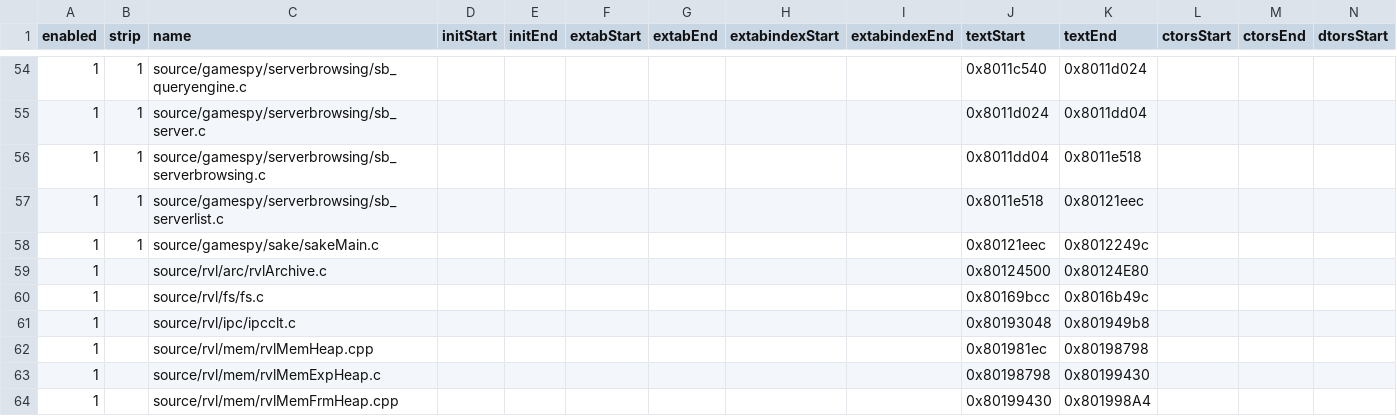
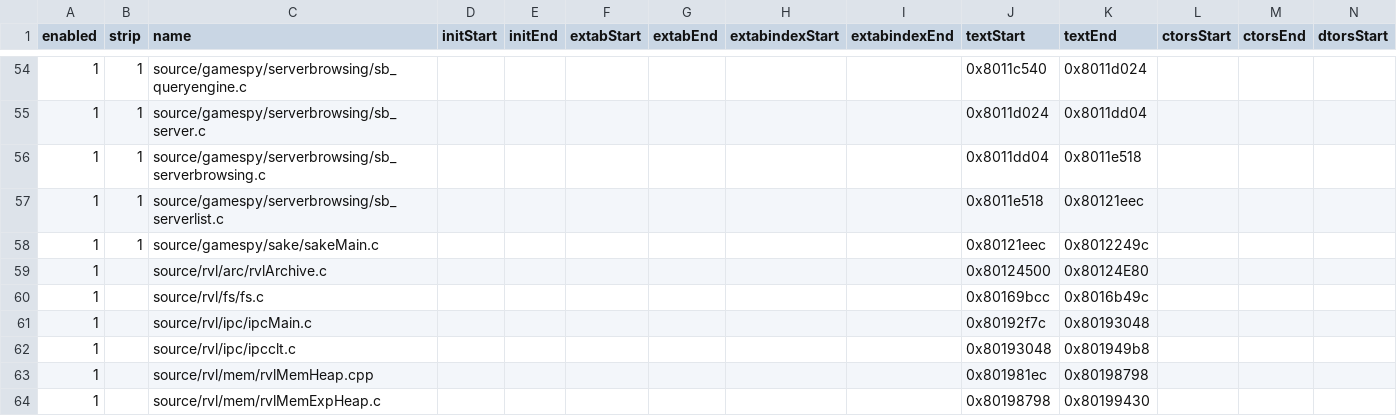
Before and after one commit to riidefi/mkw, a CSV file: pack/dol_slices.csv, drawn as a sheet; only a part is shown, gaps mark what is left out; the shorter side is filled out with more unchanged rows; rows hold the shown columns only; the diff names each change by its address in the sheet, - before the commit and + after, or states it on an @@ line.

Commit message:
Splitting: RVL/IPC/ipcMain.c

```diff
--- a/pack/dol_slices.csv
+++ b/pack/dol_slices.csv
+row 61: 1 |  | source/rvl/ipc/ipcMain.c |  |  |  |  |  |  | 0x80192f7c | 0x80193048
```
Also changed, not shown: 6 other files.
